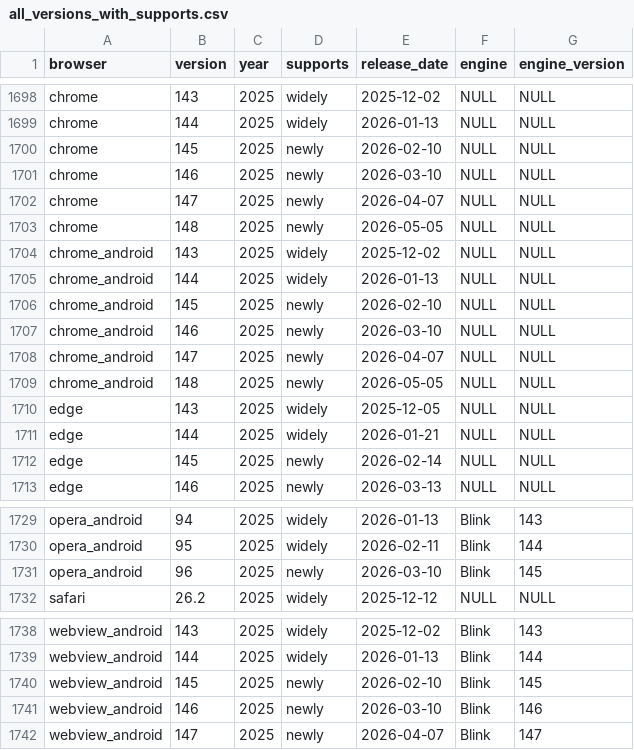
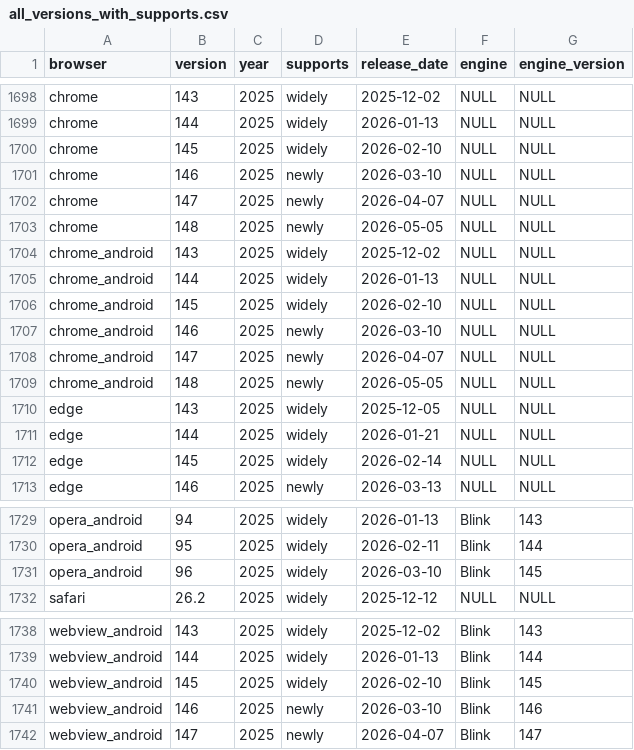
Before and after one commit to web-platform-dx/baseline-browser-mapping, a CSV file: static/with_downstream/all_versions_with_supports.csv, drawn as a sheet; only a part is shown, gaps mark what is left out.

```diff
--- a/static/with_downstream/all_versions_with_supports.csv
+++ b/static/with_downstream/all_versions_with_supports.csv
@@ -1699,3 +1699,3 @@
 "chrome","144","2025","widely","2026-01-13","NULL","NULL"
-"chrome","145","2025","newly","2026-02-10","NULL","NULL"
+"chrome","145","2025","widely","2026-02-10","NULL","NULL"
 "chrome","146","2025","newly","2026-03-10","NULL","NULL"
@@ -1705,3 +1705,3 @@
 "chrome_android","144","2025","widely","2026-01-13","NULL","NULL"
-"chrome_android","145","2025","newly","2026-02-10","NULL","NULL"
+"chrome_android","145","2025","widely","2026-02-10","NULL","NULL"
 "chrome_android","146","2025","newly","2026-03-10","NULL","NULL"
@@ -1711,3 +1711,3 @@
 "edge","144","2025","widely","2026-01-21","NULL","NULL"
-"edge","145","2025","newly","2026-02-14","NULL","NULL"
+"edge","145","2025","widely","2026-02-14","NULL","NULL"
 "edge","146","2025","newly","2026-03-13","NULL","NULL"
@@ -1730,3 +1730,3 @@
 "opera_android","95","2025","widely","2026-02-11","Blink","144"
-"opera_android","96","2025","newly","2026-03-10","Blink","145"
+"opera_android","96","2025","widely","2026-03-10","Blink","145"
 "safari","26.2","2025","widely","2025-12-12","NULL","NULL"
@@ -1739,3 +1739,3 @@
 "webview_android","144","2025","widely","2026-01-13","Blink","144"
-"webview_android","145","2025","newly","2026-02-10","Blink","145"
+"webview_android","145","2025","widely","2026-02-10","Blink","145"
 "webview_android","146","2025","newly","2026-03-10","Blink","146"
```
Also changed, not shown: static/all_versions_with_supports.csv, 4 other files.
